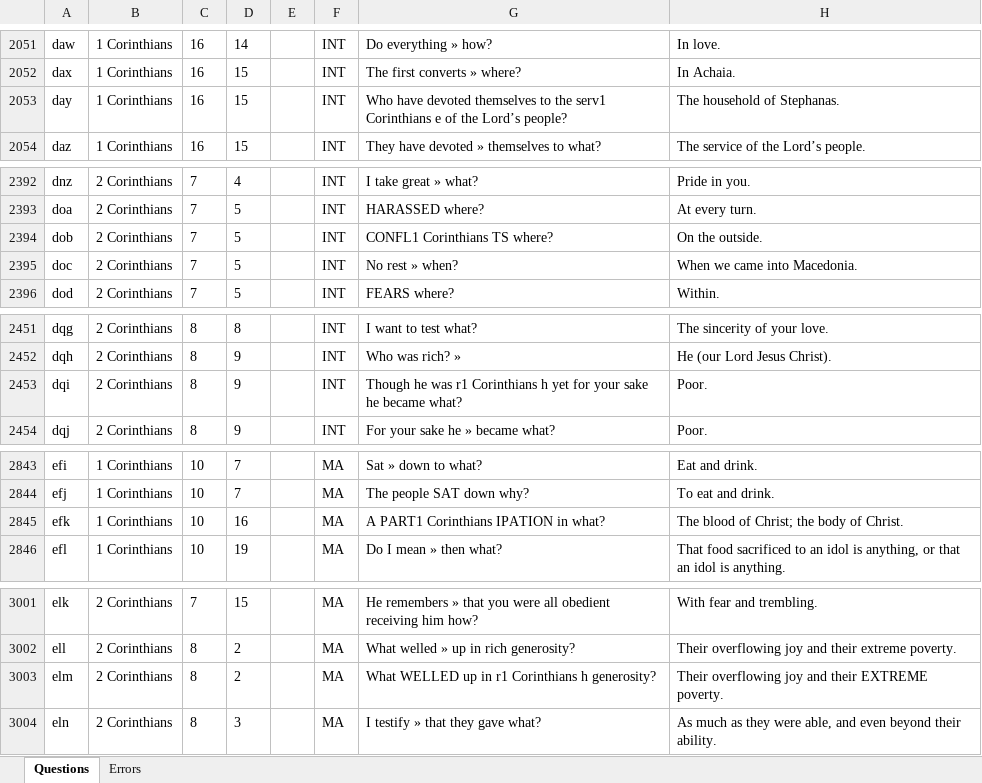
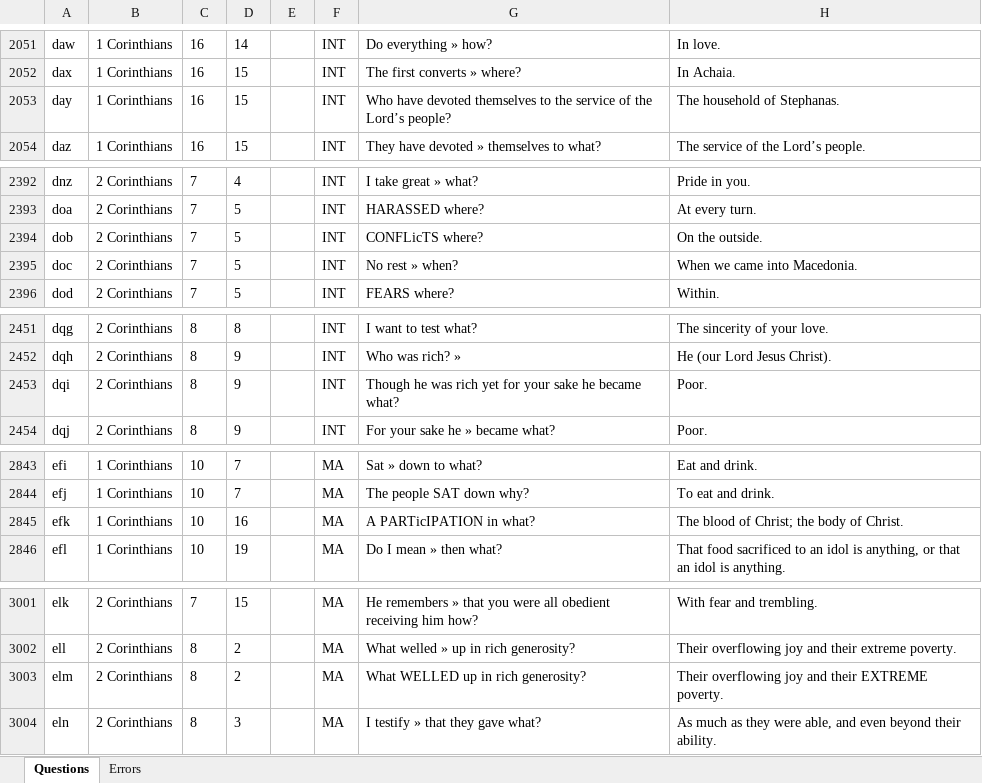
Before and after one commit to Clloyd3267/Quiz-Maker, an Excel workbook: BK Data Files/questions.xlsx, sheet Questions, drawn as a sheet; only a part is shown, gaps mark what is left out; values as stored, in another font and other column widths than the file's, no borders; the diff covers the shown part only; the diff names each change by its address in the sheet, - before the commit and + after, or states it on an @@ line.

```diff
--- a/BK Data Files/questions.xlsx (sheet Questions)
+++ b/BK Data Files/questions.xlsx (sheet Questions)
-G2053: …to the serv1 Corinthians e of the…
+G2053: …to the service of the…
-G2394: CONFL1 Corinthians TS where?
+G2394: CONFLicTS where?
-G2453: …he was r1 Corinthians h yet for…
+G2453: …he was rich yet for…
-G2845: A PART1 Corinthians IPATION in what?
+G2845: A PARTicIPATION in what?
-G3003: What WELLED up in r1 Corinthians h generosity?
+G3003: What WELLED up in rich generosity?
```
Also changed, not shown: 9 edited cells elsewhere in this sheet, Data Files/questions.xlsx, 4 other files.
